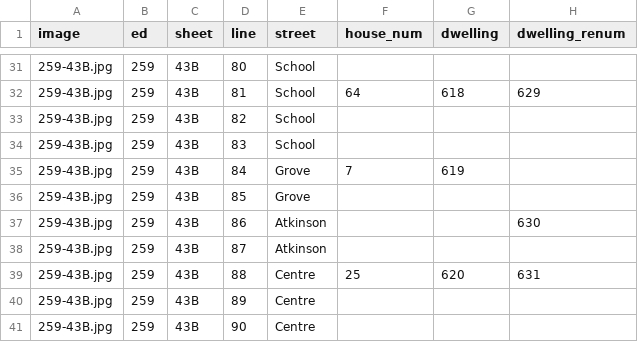
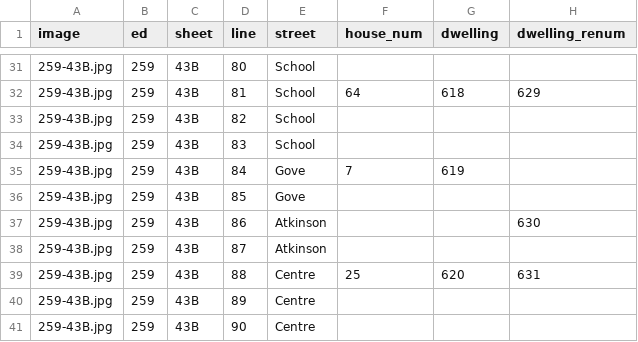
Before and after one commit to mappingvermont/bf-census-viewer, a CSV file: data/transcribed/259-43B.csv, drawn as a sheet; only a part is shown, gaps mark what is left out; the diff names each change by its address in the sheet, - before the commit and + after, or states it on an @@ line.

```diff
--- a/data/transcribed/259-43B.csv
+++ b/data/transcribed/259-43B.csv
-E35:E36 (street): Grove
+E35:E36 (street): Gove
```
Also changed, not shown: data/output/people_1900.csv, data/transcribed/259-18A.csv, 7 other files.
